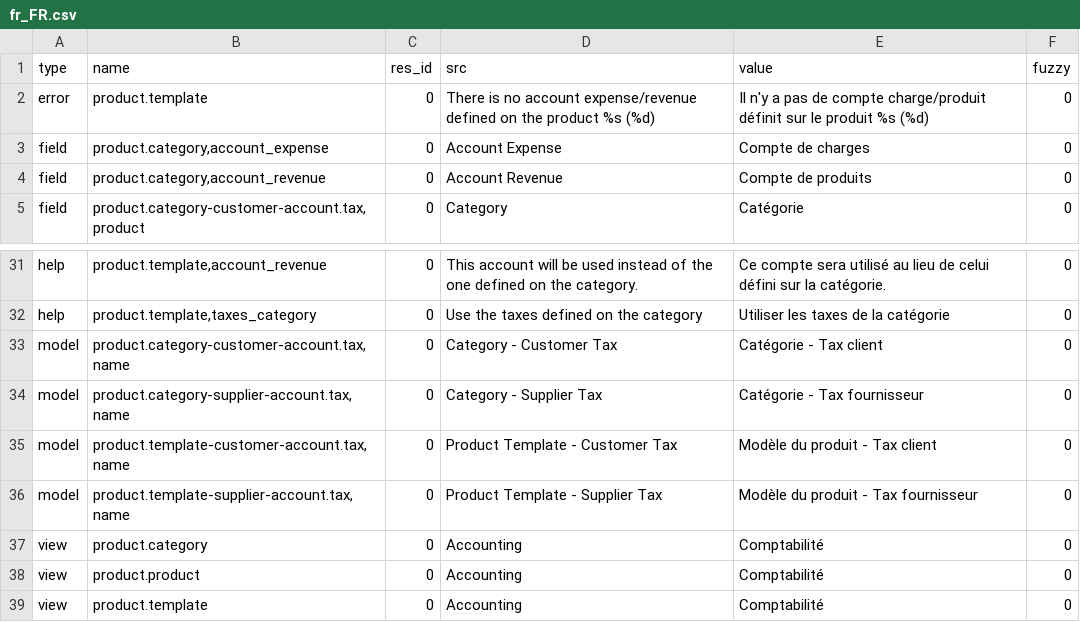
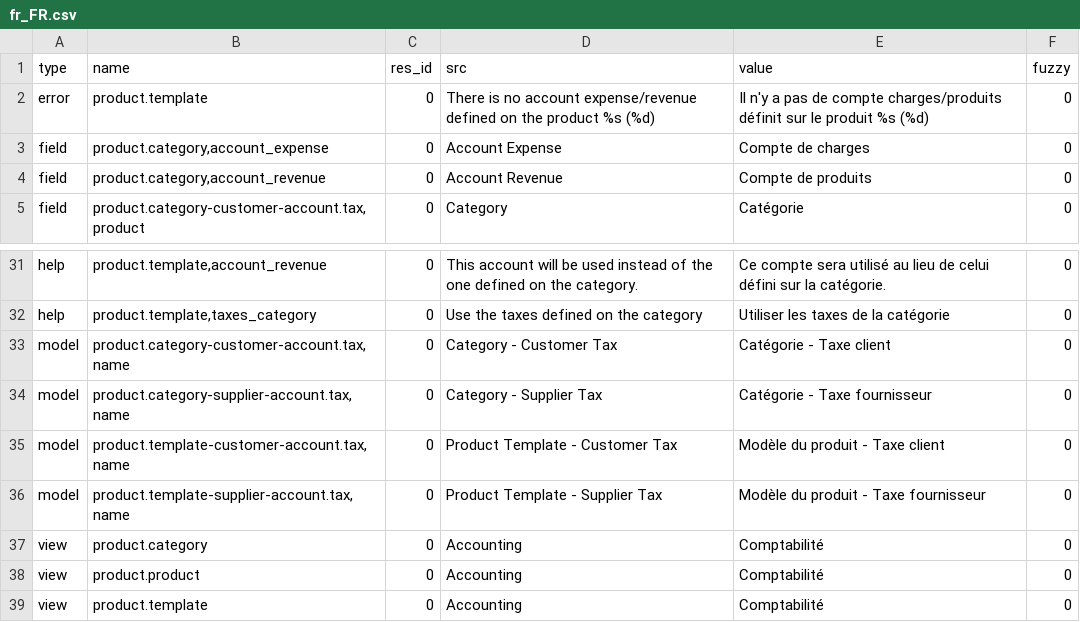
Before and after one commit to coopengo/account_product, a CSV file: fr_FR.csv, drawn as a sheet; only a part is shown, gaps mark what is left out.

Commit message:
Updated french translation

```diff
--- a/fr_FR.csv
+++ b/fr_FR.csv
@@ -1,3 +1,3 @@
 type,name,res_id,src,value,fuzzy
-error,product.template,0,There is no account expense/revenue defined on the product %s (%d),Il n'y a pas de compte charge/produit définit sur le produit %s (%d),0
+error,product.template,0,There is no account expense/revenue defined on the product %s (%d),Il n'y a pas de compte charges/produits définit sur le produit %s (%d),0
 field,"product.category,account_expense",0,Account Expense,Compte de charges,0
@@ -32,6 +32,6 @@ help,"product.template,account_revenue",0,This account will be used instead of t
 help,"product.template,taxes_category",0,Use the taxes defined on the category,Utiliser les taxes de la catégorie,0
-model,"product.category-customer-account.tax,name",0,Category - Customer Tax,Catégorie - Tax client,0
-model,"product.category-supplier-account.tax,name",0,Category - Supplier Tax,Catégorie - Tax fournisseur,0
-model,"product.template-customer-account.tax,name",0,Product Template - Customer Tax,Modèle du produit - Tax client,0
-model,"product.template-supplier-account.tax,name",0,Product Template - Supplier Tax,Modèle du produit - Tax fournisseur,0
+model,"product.category-customer-account.tax,name",0,Category - Customer Tax,Catégorie - Taxe client,0
+model,"product.category-supplier-account.tax,name",0,Category - Supplier Tax,Catégorie - Taxe fournisseur,0
+model,"product.template-customer-account.tax,name",0,Product Template - Customer Tax,Modèle du produit - Taxe client,0
+model,"product.template-supplier-account.tax,name",0,Product Template - Supplier Tax,Modèle du produit - Taxe fournisseur,0
 view,product.category,0,Accounting,Comptabilité,0
```
